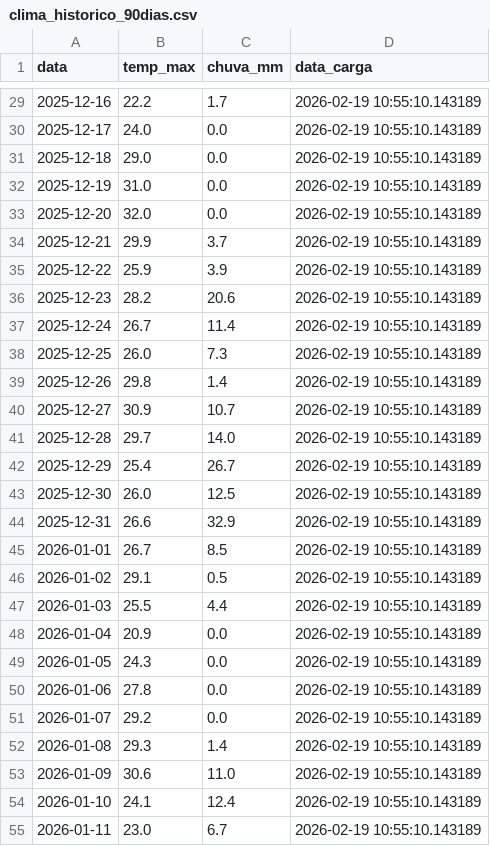
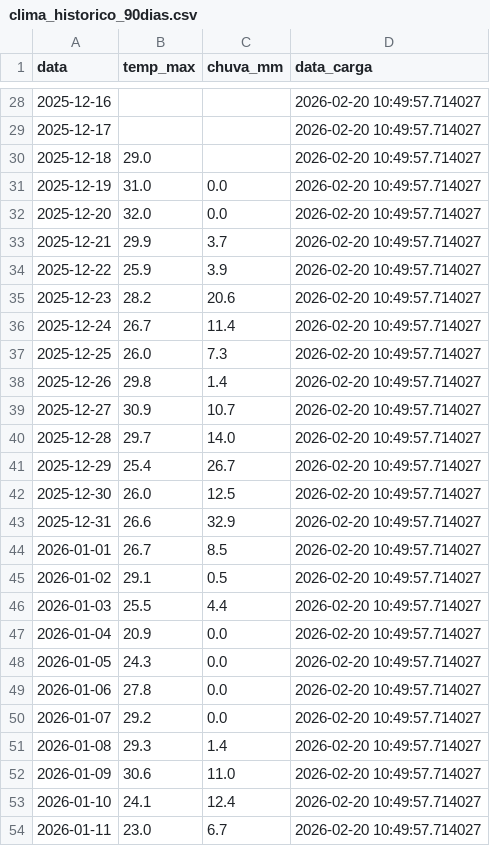
Before and after one commit to henriquereolonpain-sys/monitor-clima-pf, a CSV file: clima_historico_90dias.csv, drawn as a sheet; only a part is shown, gaps mark what is left out; the diff covers the shown part only.

```diff
--- a/clima_historico_90dias.csv
+++ b/clima_historico_90dias.csv
@@ -29,27 +28,27 @@ data,temp_max,chuva_mm,data_carga
-2025-12-16,22.2,1.7,2026-02-19 10:55:10.143189
-2025-12-17,24.0,0.0,2026-02-19 10:55:10.143189
-2025-12-18,29.0,0.0,2026-02-19 10:55:10.143189
-2025-12-19,31.0,0.0,2026-02-19 10:55:10.143189
-2025-12-20,32.0,0.0,2026-02-19 10:55:10.143189
-2025-12-21,29.9,3.7,2026-02-19 10:55:10.143189
-2025-12-22,25.9,3.9,2026-02-19 10:55:10.143189
-2025-12-23,28.2,20.6,2026-02-19 10:55:10.143189
-2025-12-24,26.7,11.4,2026-02-19 10:55:10.143189
-2025-12-25,26.0,7.3,2026-02-19 10:55:10.143189
-2025-12-26,29.8,1.4,2026-02-19 10:55:10.143189
-2025-12-27,30.9,10.7,2026-02-19 10:55:10.143189
-2025-12-28,29.7,14.0,2026-02-19 10:55:10.143189
-2025-12-29,25.4,26.7,2026-02-19 10:55:10.143189
-2025-12-30,26.0,12.5,2026-02-19 10:55:10.143189
-2025-12-31,26.6,32.9,2026-02-19 10:55:10.143189
-2026-01-01,26.7,8.5,2026-02-19 10:55:10.143189
-2026-01-02,29.1,0.5,2026-02-19 10:55:10.143189
-2026-01-03,25.5,4.4,2026-02-19 10:55:10.143189
-2026-01-04,20.9,0.0,2026-02-19 10:55:10.143189
-2026-01-05,24.3,0.0,2026-02-19 10:55:10.143189
-2026-01-06,27.8,0.0,2026-02-19 10:55:10.143189
-2026-01-07,29.2,0.0,2026-02-19 10:55:10.143189
-2026-01-08,29.3,1.4,2026-02-19 10:55:10.143189
-2026-01-09,30.6,11.0,2026-02-19 10:55:10.143189
-2026-01-10,24.1,12.4,2026-02-19 10:55:10.143189
-2026-01-11,23.0,6.7,2026-02-19 10:55:10.143189
+2025-12-16,,,2026-02-20 10:49:57.714027
+2025-12-17,,,2026-02-20 10:49:57.714027
+2025-12-18,29.0,,2026-02-20 10:49:57.714027
+2025-12-19,31.0,0.0,2026-02-20 10:49:57.714027
+2025-12-20,32.0,0.0,2026-02-20 10:49:57.714027
+2025-12-21,29.9,3.7,2026-02-20 10:49:57.714027
+2025-12-22,25.9,3.9,2026-02-20 10:49:57.714027
+2025-12-23,28.2,20.6,2026-02-20 10:49:57.714027
+2025-12-24,26.7,11.4,2026-02-20 10:49:57.714027
+2025-12-25,26.0,7.3,2026-02-20 10:49:57.714027
+2025-12-26,29.8,1.4,2026-02-20 10:49:57.714027
+2025-12-27,30.9,10.7,2026-02-20 10:49:57.714027
+2025-12-28,29.7,14.0,2026-02-20 10:49:57.714027
+2025-12-29,25.4,26.7,2026-02-20 10:49:57.714027
+2025-12-30,26.0,12.5,2026-02-20 10:49:57.714027
+2025-12-31,26.6,32.9,2026-02-20 10:49:57.714027
+2026-01-01,26.7,8.5,2026-02-20 10:49:57.714027
+2026-01-02,29.1,0.5,2026-02-20 10:49:57.714027
+2026-01-03,25.5,4.4,2026-02-20 10:49:57.714027
+2026-01-04,20.9,0.0,2026-02-20 10:49:57.714027
+2026-01-05,24.3,0.0,2026-02-20 10:49:57.714027
+2026-01-06,27.8,0.0,2026-02-20 10:49:57.714027
+2026-01-07,29.2,0.0,2026-02-20 10:49:57.714027
+2026-01-08,29.3,1.4,2026-02-20 10:49:57.714027
+2026-01-09,30.6,11.0,2026-02-20 10:49:57.714027
+2026-01-10,24.1,12.4,2026-02-20 10:49:57.714027
+2026-01-11,23.0,6.7,2026-02-20 10:49:57.714027
```
Also changed, not shown: 1 added row, 1 removed row and 115 edited cells elsewhere in this file.
